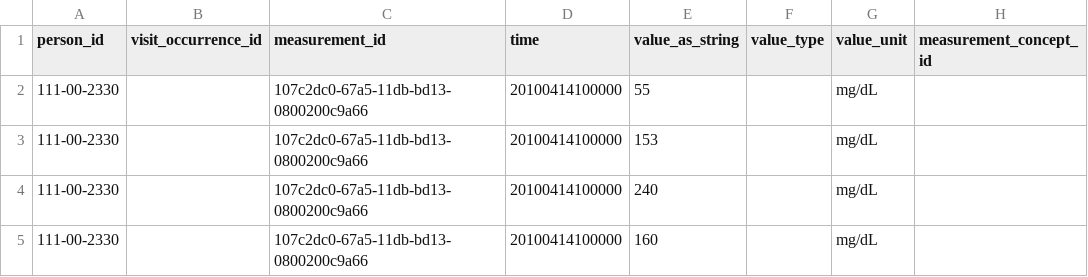
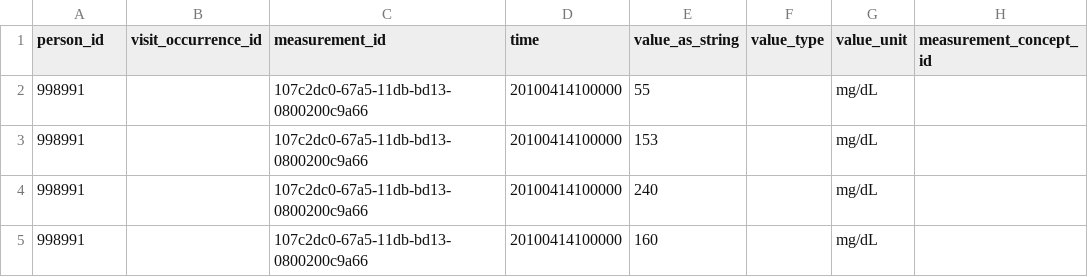
Before and after one commit to cladteam/CCDA_OMOP_by_Python, a CSV file: prototype_2/correct_output/Patient-502.xml__Measurement.csv, drawn as a sheet; only a part is shown; the diff names each change by its address in the sheet, - before the commit and + after, or states it on an @@ line.

```diff
--- a/prototype_2/correct_output/Patient-502.xml__Measurement.csv
+++ b/prototype_2/correct_output/Patient-502.xml__Measurement.csv
-A2:A5 (person_id): 111-00-2330
+A2:A5 (person_id): 998991
```
Also changed, not shown: prototype_2/correct_output/170.314b2_AmbulatoryToC.xml__Measurement.csv, prototype_2/correct_output/C-CDA_R2-1_CCD_modified.xml__Measurement.csv, 12 other files.
